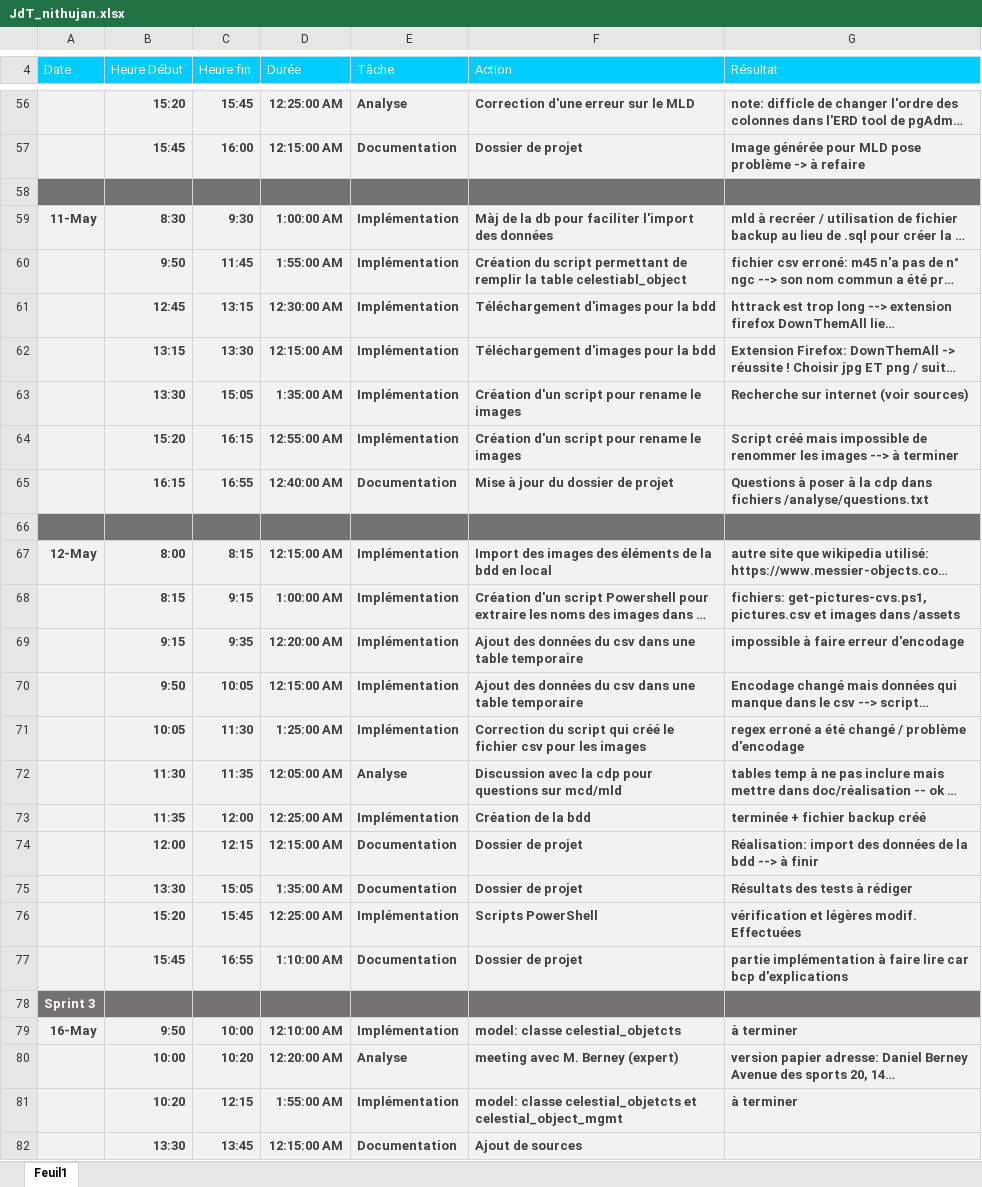
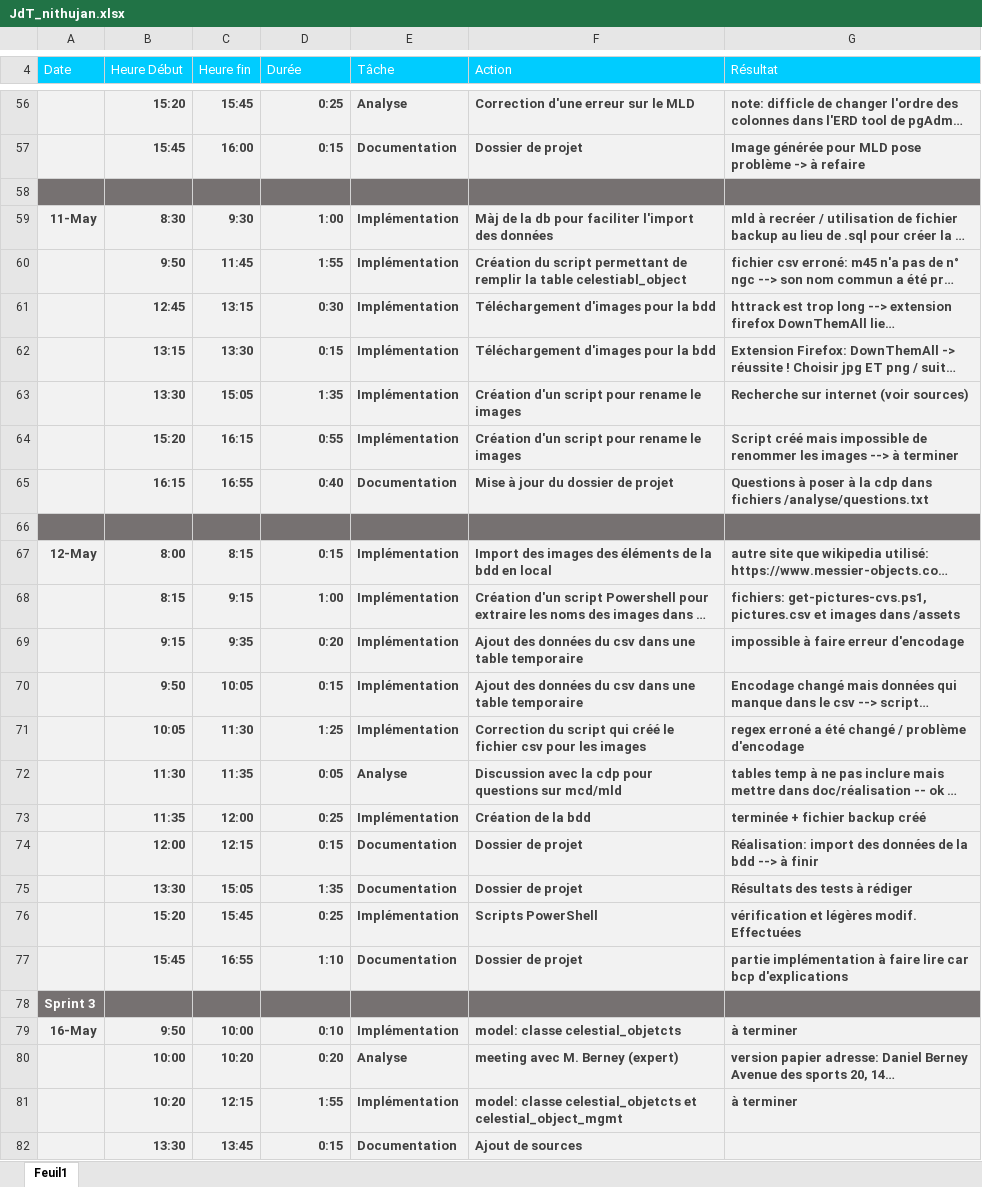
Before and after one commit to J-Nithujan/TPI-astronomie, an Excel workbook: rapports et jdt/JdT_nithujan.xlsx, sheet Feuil1, drawn as a sheet; only a part is shown, gaps mark what is left out; long unchanged cells end in …; values as stored, in another font and other column widths than the file's, no borders; the diff covers the shown part only; the diff names each change by its address in the sheet, - before the commit and + after, or states it on an @@ line.

```diff
--- a/rapports et jdt/JdT_nithujan.xlsx (sheet Feuil1)
+++ b/rapports et jdt/JdT_nithujan.xlsx (sheet Feuil1)
-D56 (Durée): 12:25:00 AM
+D56 (Durée): 0:25
-D57 (Durée): 12:15:00 AM
+D57 (Durée): 0:15
-D59 (Durée): 1:00:00 AM
+D59 (Durée): 1:00
-D60 (Durée): 1:55:00 AM
+D60 (Durée): 1:55
-D61 (Durée): 12:30:00 AM
+D61 (Durée): 0:30
-D62 (Durée): 12:15:00 AM
+D62 (Durée): 0:15
-D63 (Durée): 1:35:00 AM
+D63 (Durée): 1:35
-D64 (Durée): 12:55:00 AM
+D64 (Durée): 0:55
-D65 (Durée): 12:40:00 AM
+D65 (Durée): 0:40
-D67 (Durée): 12:15:00 AM
+D67 (Durée): 0:15
-D68 (Durée): 1:00:00 AM
+D68 (Durée): 1:00
-D69 (Durée): 12:20:00 AM
+D69 (Durée): 0:20
-D70 (Durée): 12:15:00 AM
+D70 (Durée): 0:15
-D71 (Durée): 1:25:00 AM
+D71 (Durée): 1:25
-D72 (Durée): 12:05:00 AM
+D72 (Durée): 0:05
-D73 (Durée): 12:25:00 AM
+D73 (Durée): 0:25
-D74 (Durée): 12:15:00 AM
+D74 (Durée): 0:15
-D75 (Durée): 1:35:00 AM
+D75 (Durée): 1:35
-D76 (Durée): 12:25:00 AM
+D76 (Durée): 0:25
-D77 (Durée): 1:10:00 AM
+D77 (Durée): 1:10
-D79 (Durée): 12:10:00 AM
+D79 (Durée): 0:10
-D80 (Durée): 12:20:00 AM
+D80 (Durée): 0:20
-D81 (Durée): 1:55:00 AM
+D81 (Durée): 1:55
-D82 (Durée): 12:15:00 AM
+D82 (Durée): 0:15
```
Also changed, not shown: 12 added rows, 1 removed row and 56 edited cells elsewhere in this sheet, 7 other files.
